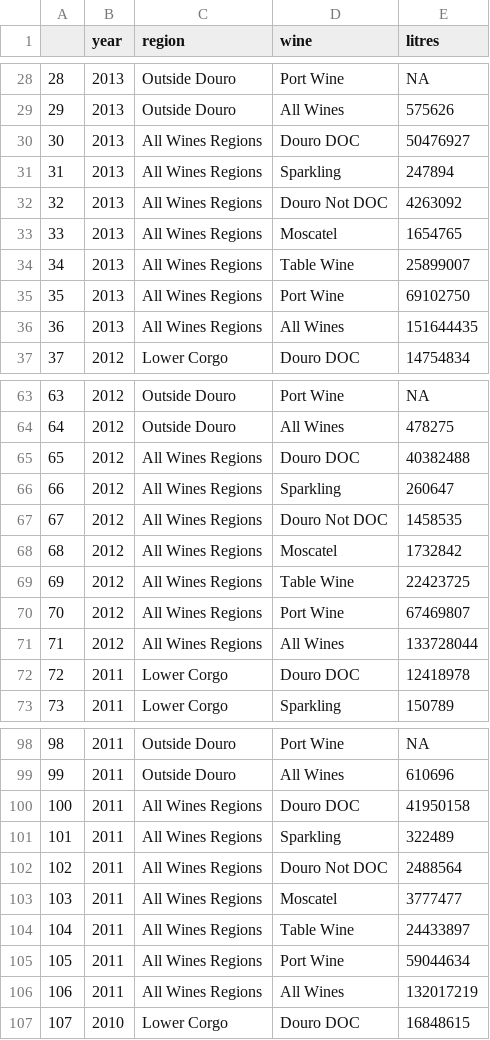
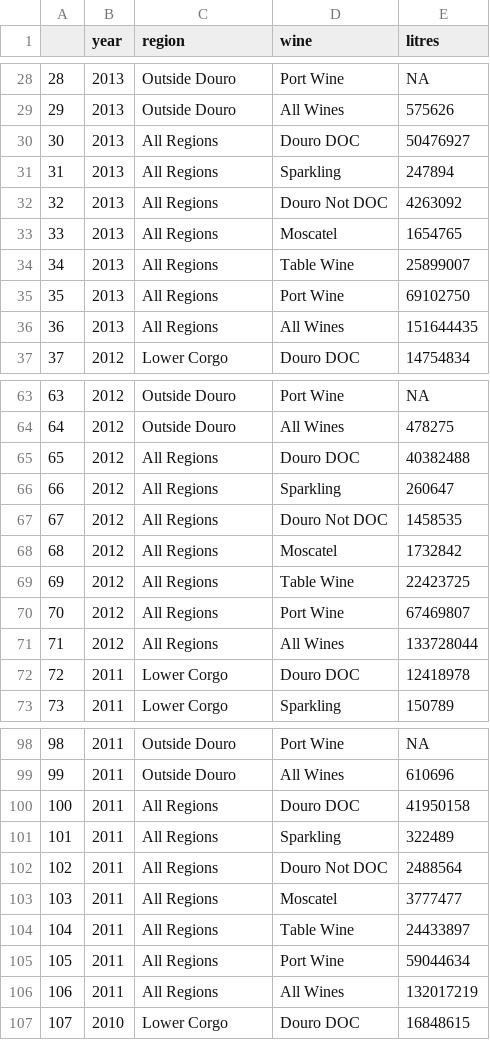
Before and after one commit to al1973/land-reformed, a CSV file: region.csv, drawn as a sheet; only a part is shown, gaps mark what is left out; the diff covers the shown part only.

```diff
--- a/region.csv
+++ b/region.csv
@@ -29,9 +29,9 @@
 "29","2013","Outside Douro","All Wines","575626"
-"30","2013","All Wines Regions","Douro DOC","50476927"
-"31","2013","All Wines Regions","Sparkling","247894"
-"32","2013","All Wines Regions","Douro Not DOC","4263092"
-"33","2013","All Wines Regions","Moscatel","1654765"
-"34","2013","All Wines Regions","Table Wine","25899007"
-"35","2013","All Wines Regions","Port Wine","69102750"
-"36","2013","All Wines Regions","All Wines","151644435"
+"30","2013","All Regions","Douro DOC","50476927"
+"31","2013","All Regions","Sparkling","247894"
+"32","2013","All Regions","Douro Not DOC","4263092"
+"33","2013","All Regions","Moscatel","1654765"
+"34","2013","All Regions","Table Wine","25899007"
+"35","2013","All Regions","Port Wine","69102750"
+"36","2013","All Regions","All Wines","151644435"
 "37","2012","Lower Corgo","Douro DOC","14754834"
@@ -64,9 +64,9 @@
 "64","2012","Outside Douro","All Wines","478275"
-"65","2012","All Wines Regions","Douro DOC","40382488"
-"66","2012","All Wines Regions","Sparkling","260647"
-"67","2012","All Wines Regions","Douro Not DOC","1458535"
-"68","2012","All Wines Regions","Moscatel","1732842"
-"69","2012","All Wines Regions","Table Wine","22423725"
-"70","2012","All Wines Regions","Port Wine","67469807"
-"71","2012","All Wines Regions","All Wines","133728044"
+"65","2012","All Regions","Douro DOC","40382488"
+"66","2012","All Regions","Sparkling","260647"
+"67","2012","All Regions","Douro Not DOC","1458535"
+"68","2012","All Regions","Moscatel","1732842"
+"69","2012","All Regions","Table Wine","22423725"
+"70","2012","All Regions","Port Wine","67469807"
+"71","2012","All Regions","All Wines","133728044"
 "72","2011","Lower Corgo","Douro DOC","12418978"
@@ -99,9 +99,9 @@
 "99","2011","Outside Douro","All Wines","610696"
-"100","2011","All Wines Regions","Douro DOC","41950158"
-"101","2011","All Wines Regions","Sparkling","322489"
-"102","2011","All Wines Regions","Douro Not DOC","2488564"
-"103","2011","All Wines Regions","Moscatel","3777477"
-"104","2011","All Wines Regions","Table Wine","24433897"
-"105","2011","All Wines Regions","Port Wine","59044634"
-"106","2011","All Wines Regions","All Wines","132017219"
+"100","2011","All Regions","Douro DOC","41950158"
+"101","2011","All Regions","Sparkling","322489"
+"102","2011","All Regions","Douro Not DOC","2488564"
+"103","2011","All Regions","Moscatel","3777477"
+"104","2011","All Regions","Table Wine","24433897"
+"105","2011","All Regions","Port Wine","59044634"
+"106","2011","All Regions","All Wines","132017219"
 "107","2010","Lower Corgo","Douro DOC","16848615"
```
Also changed, not shown: 21 edited cells elsewhere in this file, dimple.csv, 4 other files.
